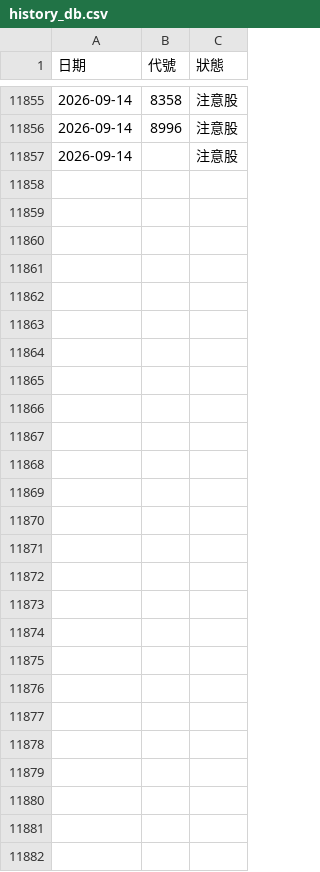
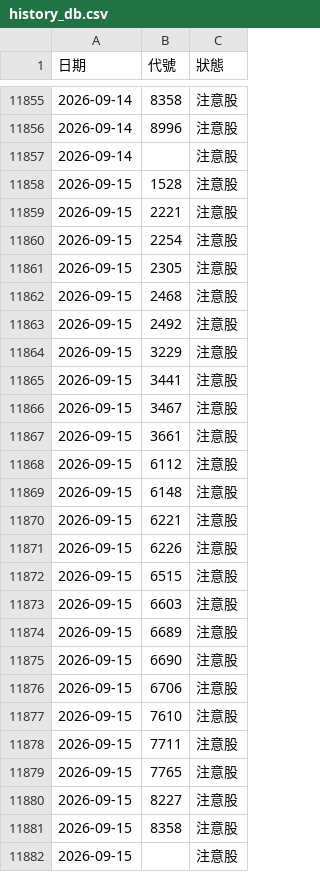
Before and after one commit to iam045/stockbot, a CSV file: history_db.csv, drawn as a sheet; only a part is shown, gaps mark what is left out.

Commit message:
Auto Update

```diff
--- a/history_db.csv
+++ b/history_db.csv
@@ -11857 +11857,26 @@
 2026-09-14,,注意股
+2026-09-15,1528,注意股
+2026-09-15,2221,注意股
+2026-09-15,2254,注意股
+2026-09-15,2305,注意股
+2026-09-15,2468,注意股
+2026-09-15,2492,注意股
+2026-09-15,3229,注意股
+2026-09-15,3441,注意股
+2026-09-15,3467,注意股
+2026-09-15,3661,注意股
+2026-09-15,6112,注意股
+2026-09-15,6148,注意股
+2026-09-15,6221,注意股
+2026-09-15,6226,注意股
+2026-09-15,6515,注意股
+2026-09-15,6603,注意股
+2026-09-15,6689,注意股
+2026-09-15,6690,注意股
+2026-09-15,6706,注意股
+2026-09-15,7610,注意股
+2026-09-15,7711,注意股
+2026-09-15,7765,注意股
+2026-09-15,8227,注意股
+2026-09-15,8358,注意股
+2026-09-15,,注意股
```
